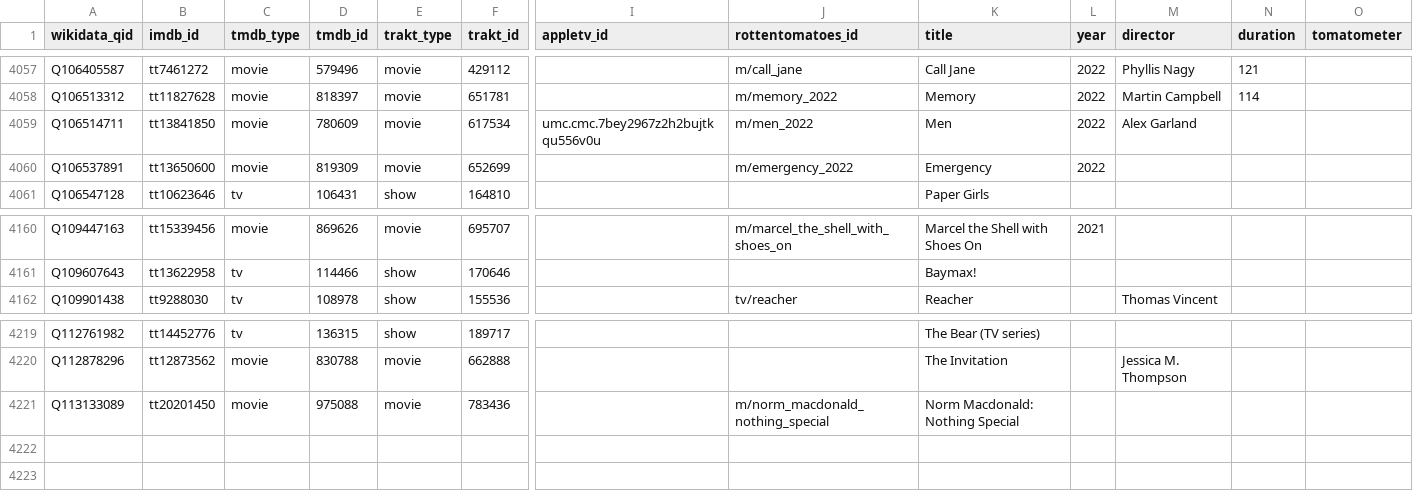
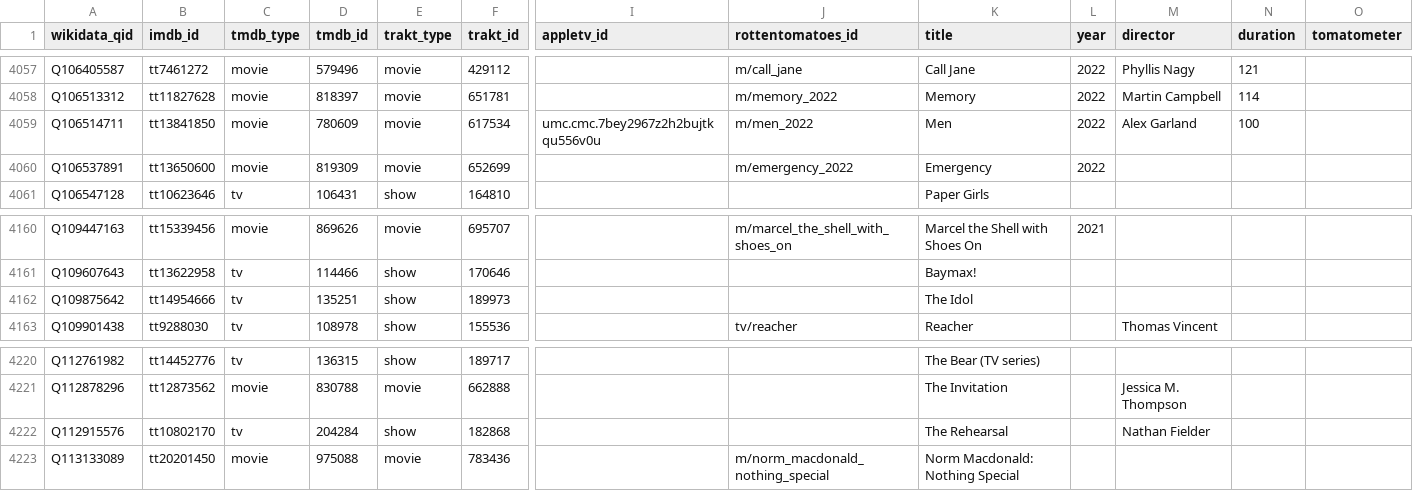
Before and after one commit to josh/pmdb, a CSV file: data.csv, drawn as a sheet; only a part is shown, gaps mark what is left out; rows hold the shown columns only; the diff names each change by its address in the sheet, - before the commit and + after, or states it on an @@ line.

```diff
--- a/data.csv
+++ b/data.csv
-N4059 (duration): (empty)
+N4059 (duration): 100
+row 4162: Q109875642 | tt14954666 | tv | 135251 | show | 189973 |  |  | The Idol
+row 4222: Q112915576 | tt10802170 | tv | 204284 | show | 182868 |  |  | The Rehearsal |  | Nathan Fielder
```
Also changed, not shown: 1 other file.
